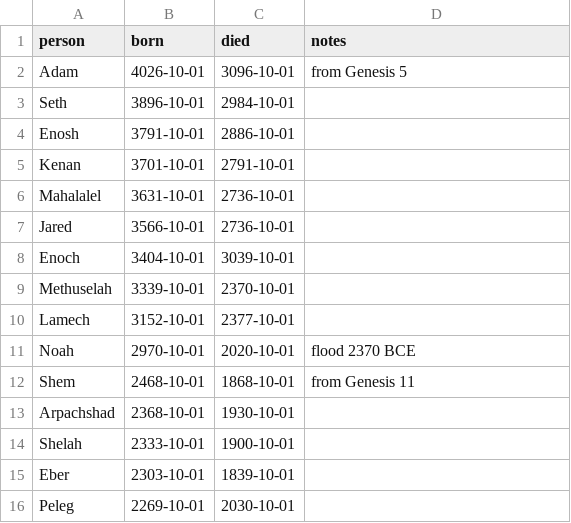
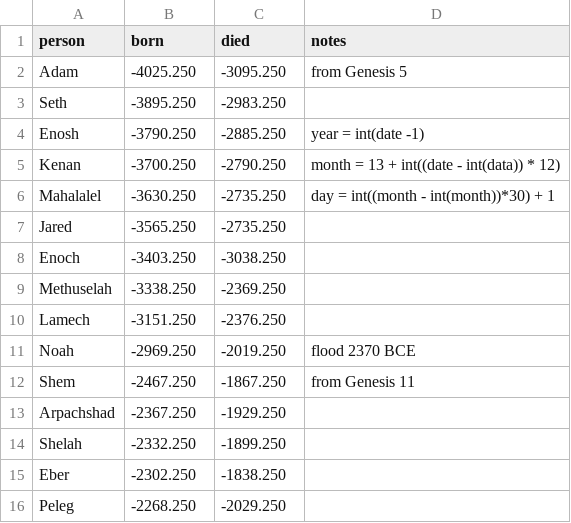
Before and after one commit to kreier/timeline, a CSV file: db/adam-moses.csv, drawn as a sheet; only a part is shown; the diff covers the shown part only.

Commit message:
convert  data reference from string YYYY-MM-DD to float

```diff
--- a/db/adam-moses.csv
+++ b/db/adam-moses.csv
@@ -1,16 +1,16 @@
 person,born,died,notes
-Adam,4026-10-01,3096-10-01,from Genesis 5
-Seth,3896-10-01,2984-10-01,
-Enosh,3791-10-01,2886-10-01,
-Kenan,3701-10-01,2791-10-01,
-Mahalalel,3631-10-01,2736-10-01,
-Jared,3566-10-01,2736-10-01,
-Enoch,3404-10-01,3039-10-01,
-Methuselah,3339-10-01,2370-10-01,
-Lamech,3152-10-01,2377-10-01,
-Noah,2970-10-01,2020-10-01,flood 2370 BCE
-Shem,2468-10-01,1868-10-01,from Genesis 11
-Arpachshad,2368-10-01,1930-10-01,
-Shelah,2333-10-01,1900-10-01,
-Eber,2303-10-01,1839-10-01,
-Peleg,2269-10-01,2030-10-01,
+Adam,-4025.250,-3095.250,from Genesis 5
+Seth,-3895.250,-2983.250,
+Enosh,-3790.250,-2885.250,year = int(date -1)
+Kenan,-3700.250,-2790.250,month = 13 + int((date - int(data)) * 12)
+Mahalalel,-3630.250,-2735.250,day = int((month - int(month))*30) + 1
+Jared,-3565.250,-2735.250,
+Enoch,-3403.250,-3038.250,
+Methuselah,-3338.250,-2369.250,
+Lamech,-3151.250,-2376.250,
+Noah,-2969.250,-2019.250,flood 2370 BCE
+Shem,-2467.250,-1867.250,from Genesis 11
+Arpachshad,-2367.250,-1929.250,
+Shelah,-2332.250,-1899.250,
+Eber,-2302.250,-1838.250,
+Peleg,-2268.250,-2029.250,
```
Also changed, not shown: 18 edited cells elsewhere in this file, 3 other files.
